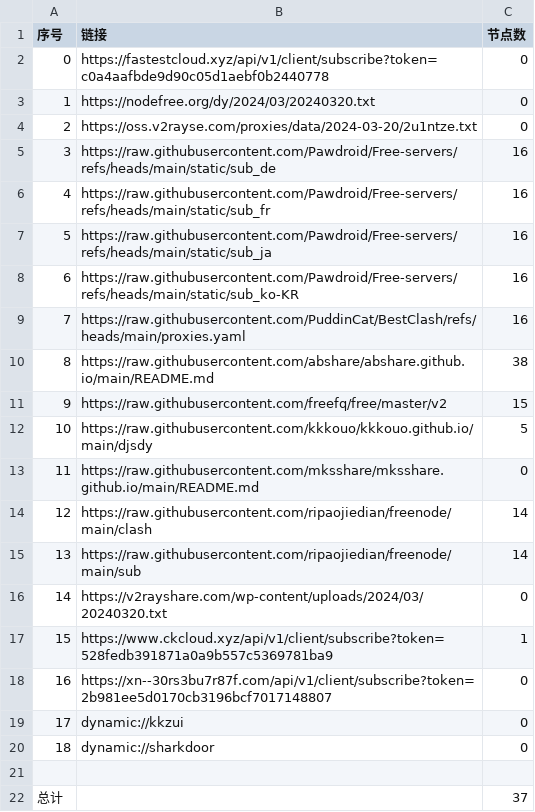
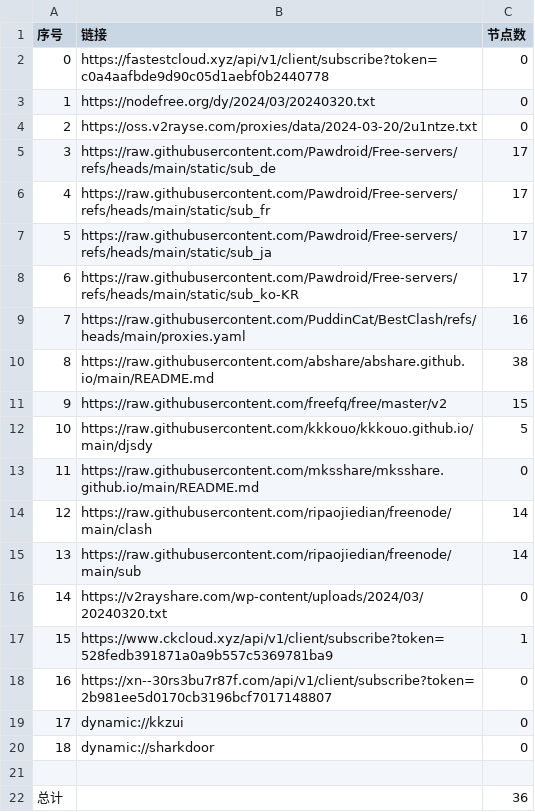
Before and after one commit to wanghz/AutoMergePublicNodes, a CSV file: list_result.csv, drawn as a sheet.

```diff
--- a/list_result.csv
+++ b/list_result.csv
@@ -4,6 +4,6 @@
 2,https://oss.v2rayse.com/proxies/data/2024-03-20/2u1ntze.txt,0
-3,https://raw.githubusercontent.com/Pawdroid/Free-servers/refs/heads/main/static/sub_de,16
-4,https://raw.githubusercontent.com/Pawdroid/Free-servers/refs/heads/main/static/sub_fr,16
-5,https://raw.githubusercontent.com/Pawdroid/Free-servers/refs/heads/main/static/sub_ja,16
-6,https://raw.githubusercontent.com/Pawdroid/Free-servers/refs/heads/main/static/sub_ko-KR,16
+3,https://raw.githubusercontent.com/Pawdroid/Free-servers/refs/heads/main/static/sub_de,17
+4,https://raw.githubusercontent.com/Pawdroid/Free-servers/refs/heads/main/static/sub_fr,17
+5,https://raw.githubusercontent.com/Pawdroid/Free-servers/refs/heads/main/static/sub_ja,17
+6,https://raw.githubusercontent.com/Pawdroid/Free-servers/refs/heads/main/static/sub_ko-KR,17
 7,https://raw.githubusercontent.com/PuddinCat/BestClash/refs/heads/main/proxies.yaml,16
@@ -21,2 +21,2 @@
 
-总计,,37
+总计,,36
```
Also changed, not shown: 6 other files.
